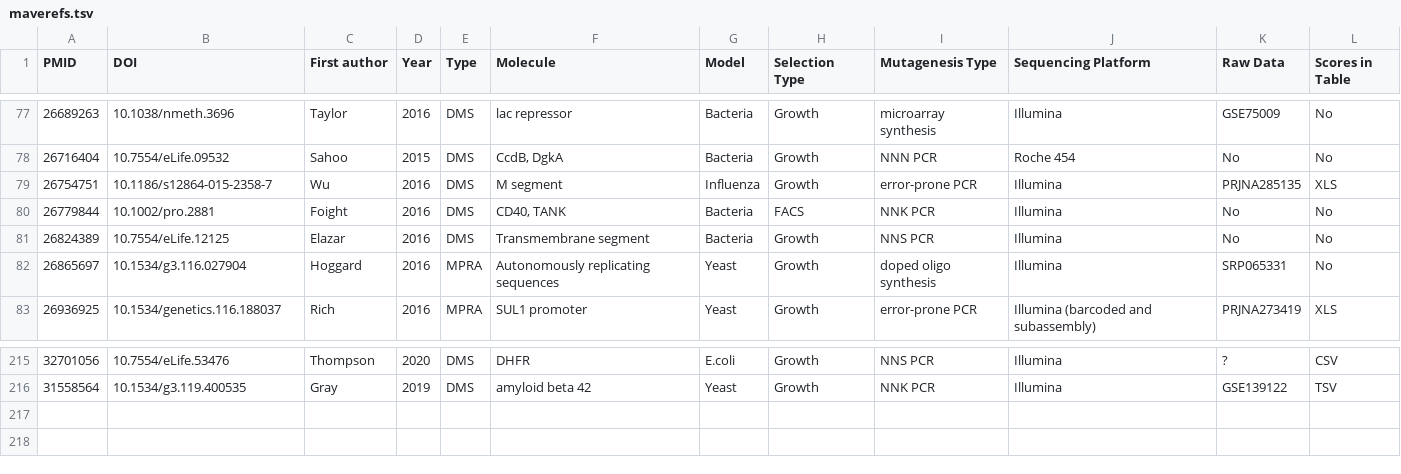
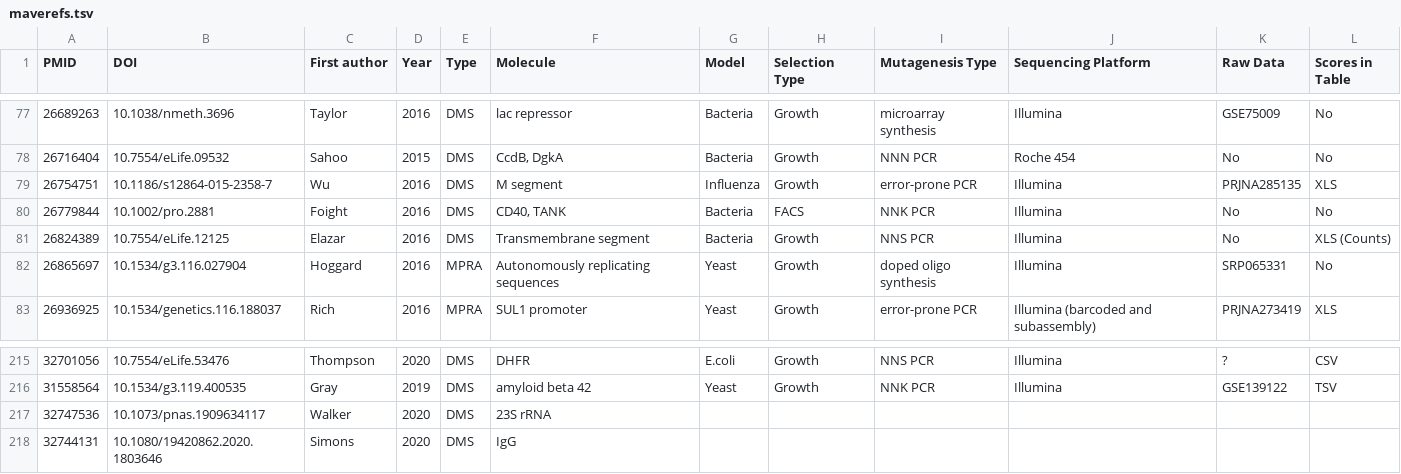
Before and after one commit to VariantEffect/MaveReferences, a TSV file: maverefs.tsv, drawn as a sheet; only a part is shown, gaps mark what is left out.

Commit message:
Two new papers are added. Data availability information for one paper is corrected. Several format issues are solved.

```diff
--- a/maverefs.tsv
+++ b/maverefs.tsv
@@ -80,3 +80,3 @@ PMID	DOI	First author	Year	Type	Molecule	Model	Selection Type	Mutagenesis Type	S
 26779844	10.1002/pro.2881	Foight	2016	DMS	CD40, TANK	Bacteria	FACS	NNK PCR	Illumina	No	No
-26824389	10.7554/eLife.12125	Elazar	2016	DMS	Transmembrane segment	Bacteria	Growth	NNS PCR	Illumina	No	No
+26824389	10.7554/eLife.12125	Elazar	2016	DMS	Transmembrane segment	Bacteria	Growth	NNS PCR	Illumina	No	XLS (Counts)
 26865697	10.1534/g3.116.027904	Hoggard	2016	MPRA	Autonomously replicating sequences	Yeast	Growth	doped oligo synthesis	Illumina	SRP065331	No
@@ -216 +216,3 @@ PMID	DOI	First author	Year	Type	Molecule	Model	Selection Type	Mutagenesis Type	S
 31558564	10.1534/g3.119.400535	Gray	2019	DMS	amyloid beta 42	Yeast	Growth	NNK PCR	Illumina	GSE139122	TSV
+32747536	10.1073/pnas.1909634117 	Walker	2020	DMS	23S rRNA						
+32744131	10.1080/19420862.2020.1803646 	Simons	2020	DMS	IgG					
```
Also changed, not shown: 1 other file.
